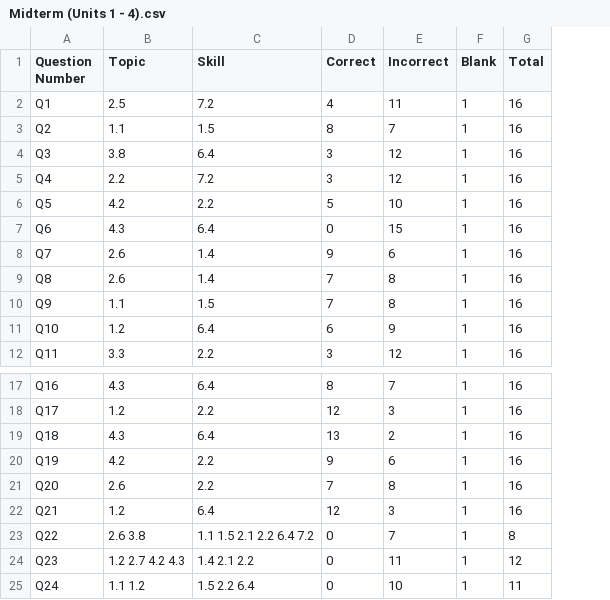
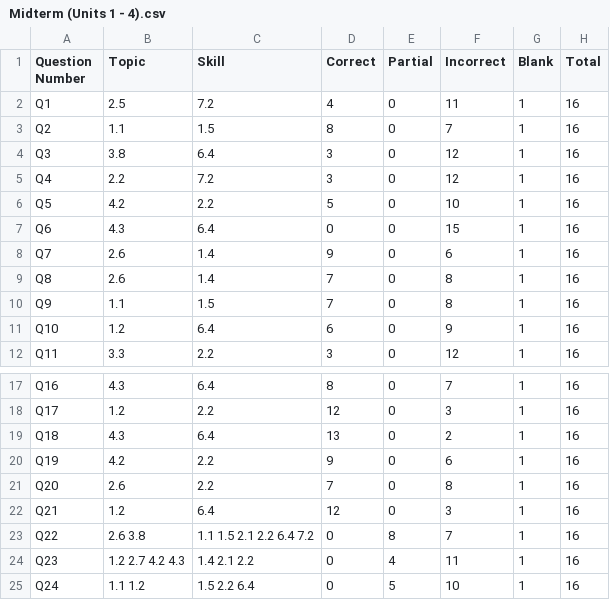
Before and after one commit to acabr017/cbscraper, a CSV file: Midterm (Units 1 - 4).csv, drawn as a sheet; only a part is shown, gaps mark what is left out; addresses are those after the commit; the diff names each change by its address in the sheet, - before the commit and + after, or states it on an @@ line.

```diff
--- a/Midterm (Units 1 - 4).csv
+++ b/Midterm (Units 1 - 4).csv
+column E (Partial), rows 2-12: all 0; rows 17-25: 0 | 0 | 0 | 0 | 0 | 0 | 8 | 4 | 5
-H23 (Total): 8
+H23 (Total): 16
-H24 (Total): 12
+H24 (Total): 16
-H25 (Total): 11
+H25 (Total): 16
```
Also changed, not shown: 2 other files.
